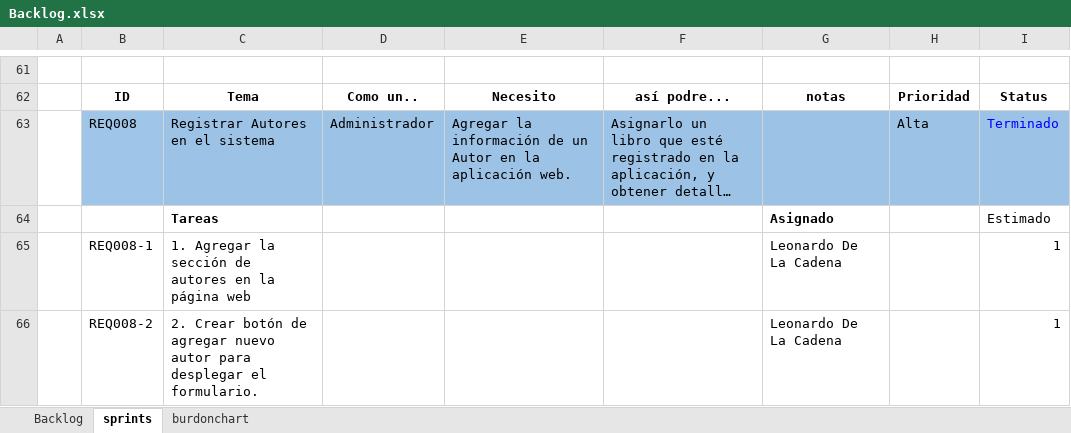
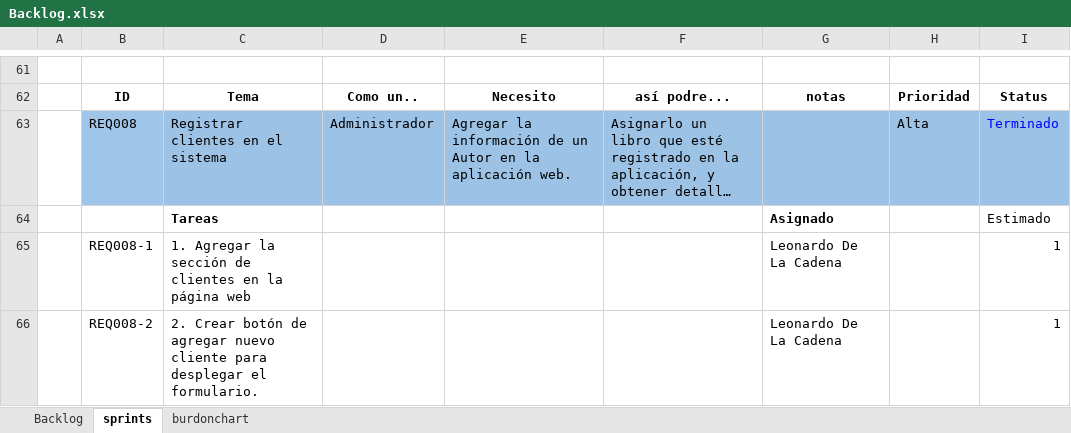
Before and after one commit to leodlc/14937_G7_ACSW, an Excel workbook: 01_DOCUMENTOS/Backlog.xlsx, sheet sprints, drawn as a sheet; only a part is shown, gaps mark what is left out; long unchanged cells end in …; values as stored, in another font and other column widths than the file's, no borders; charts and pictures not drawn; the diff covers the shown part only; the diff names each change by its address in the sheet, - before the commit and + after, or states it on an @@ line.

Commit message:
arreglo backlog e incidencia añadida

```diff
--- a/01_DOCUMENTOS/Backlog.xlsx (sheet sprints)
+++ b/01_DOCUMENTOS/Backlog.xlsx (sheet sprints)
-C63: Registrar Autores en el sistema
+C63: Registrar clientes en el sistema
-C65: …sección de autores en la…
+C65: …sección de clientes en la…
-C66: …agregar nuevo autor para desplegar…
+C66: …agregar nuevo cliente para desplegar…
```
Also changed, not shown: 11 edited cells elsewhere in this sheet, charts or pictures, 12 other files.
